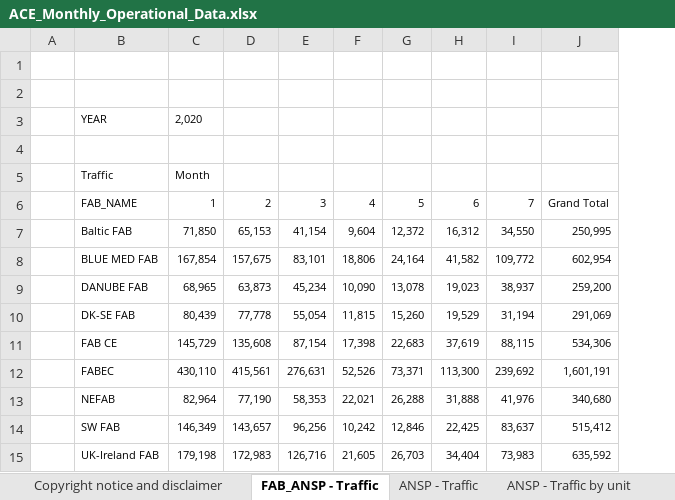
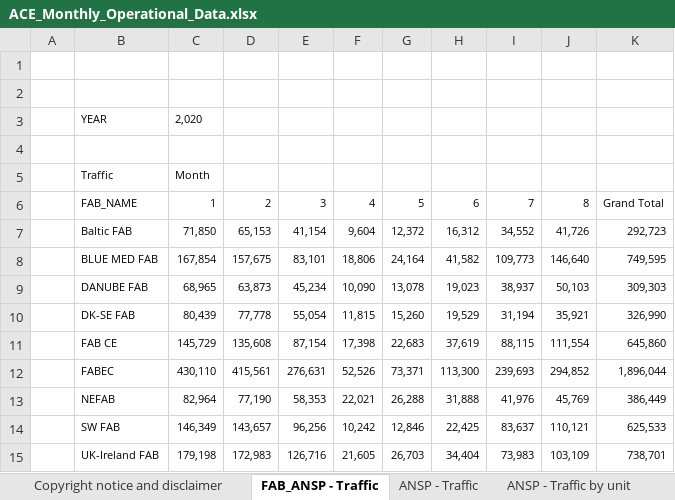
Before and after one commit to euctrl-pru/portal, an Excel workbook: static/download/xls/ACE_Monthly_Operational_Data.xlsx, sheet FAB_ANSP - Traffic, drawn as a sheet; values as stored, in another font and other column widths than the file's, no borders; removed rows and columns are numbered as before the commit, all else as after; the diff names each change by its address in the sheet, - before the commit and + after, or states it on an @@ line.

```diff
--- a/static/download/xls/ACE_Monthly_Operational_Data.xlsx (sheet FAB_ANSP - Traffic)
+++ b/static/download/xls/ACE_Monthly_Operational_Data.xlsx (sheet FAB_ANSP - Traffic)
-column J, rows 6-15: Grand Total | 250,995 | 602,954 | 259,200 | 291,069 | 534,306 | 1,601,191 | 340,680 | 515,412 | 635,592
+column J, rows 6-15: 8 | 41,726 | 146,640 | 50,103 | 35,921 | 111,554 | 294,852 | 45,769 | 110,121 | 103,109
+column K, rows 6-15: Grand Total | 292,723 | 749,595 | 309,303 | 326,990 | 645,860 | 1,896,044 | 386,449 | 625,533 | 738,701
-I7: 34,550
+I7: 34,552
-I8: 109,772
+I8: 109,773
-I12: 239,692
+I12: 239,693
```
Also changed, not shown: sheet ANSP - Airport Movement, sheet ANSP - Flight Hours, sheet ANSP - Traffic by unit, sheet ANSP - Traffic, sheet ANSP - en-route delays > 15 min, sheet ANSP - total delays> 15min, 4 more sheets, 1 other file.
